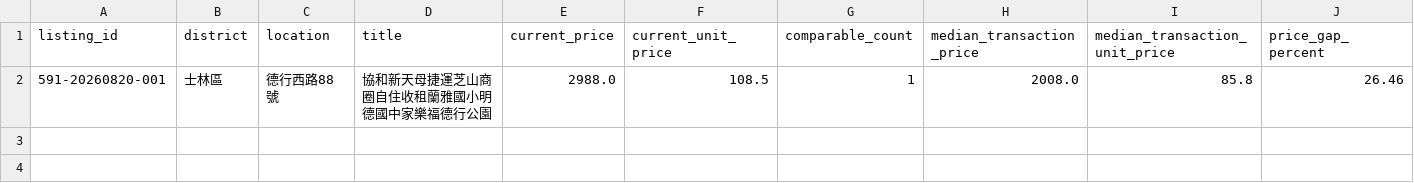
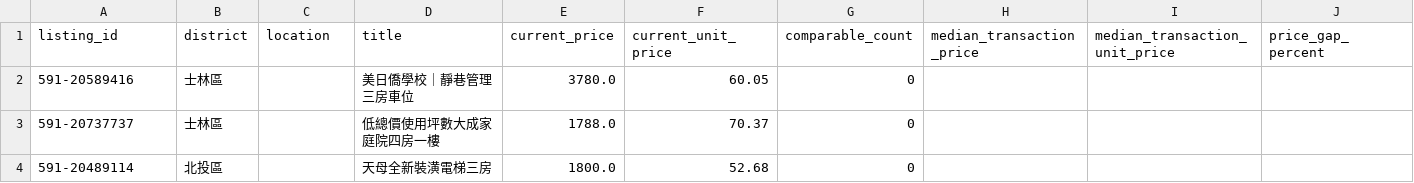
Before and after one commit to ch5566she/taipei-real-estate-monitor-2, a CSV file: data/pricing_decisions.csv, drawn as a sheet; only a part is shown; removed rows and columns are numbered as before the commit, all else as after; rows hold the shown columns only; the diff names each change by its address in the sheet, - before the commit and + after, or states it on an @@ line.

```diff
--- a/data/pricing_decisions.csv
+++ b/data/pricing_decisions.csv
-row 2: 591-20260820-001 | 士林區 | 德行西路88號 | 協和新天母捷運芝山商圈自住收租蘭雅國小明德國中家樂福德行公園 | 2988.0 | 108.5 | 1 | 2008.0 | 85.8 | 26.46
+row 2: 591-20589416 | 士林區 |  | 美日僑學校｜靜巷管理三房車位 | 3780.0 | 60.05 | 0
+row 3: 591-20737737 | 士林區 |  | 低總價使用坪數大成家庭院四房一樓 | 1788.0 | 70.37 | 0
+row 4: 591-20489114 | 北投區 |  | 天母全新裝潢電梯三房 | 1800.0 | 52.68 | 0
```
Also changed, not shown: data/current_listings.csv, data/raw_listings.csv, 4 other files.
